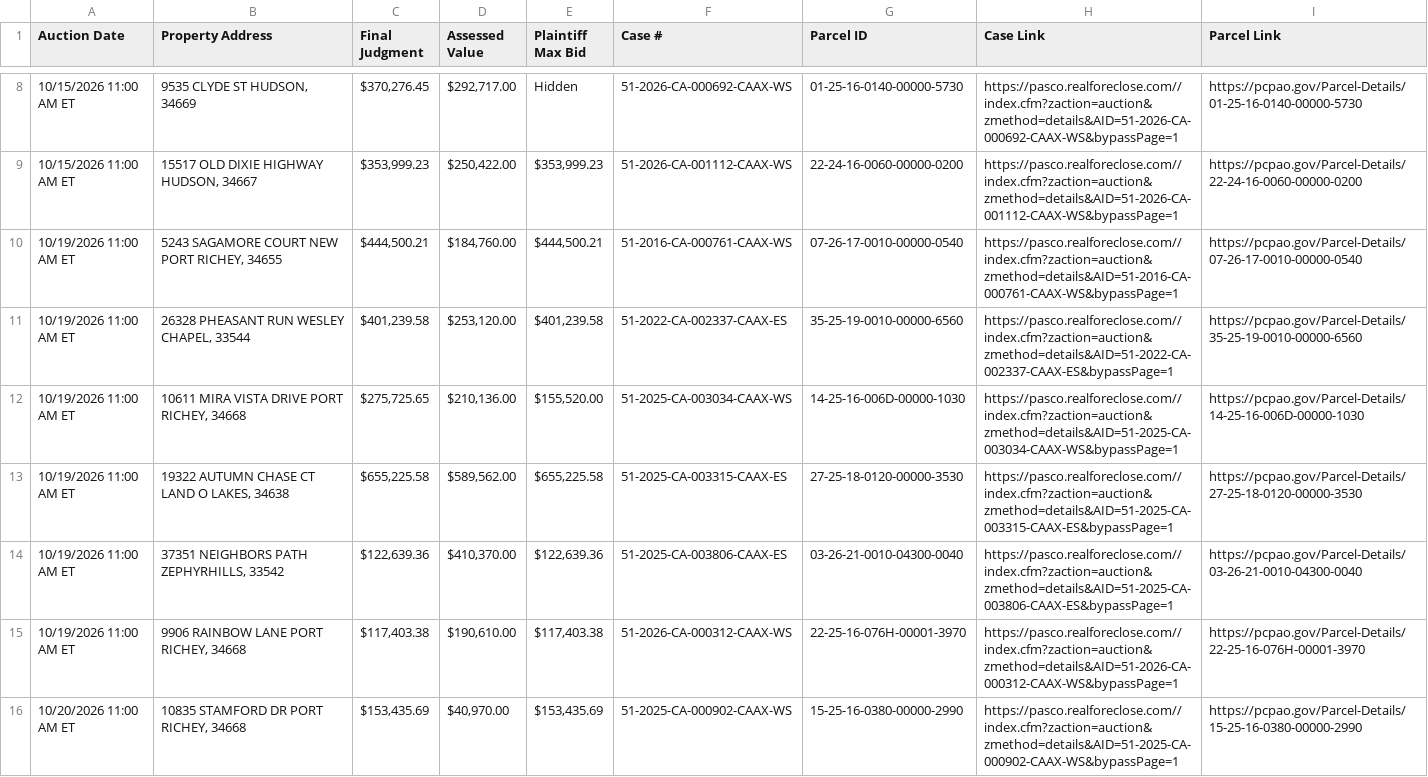
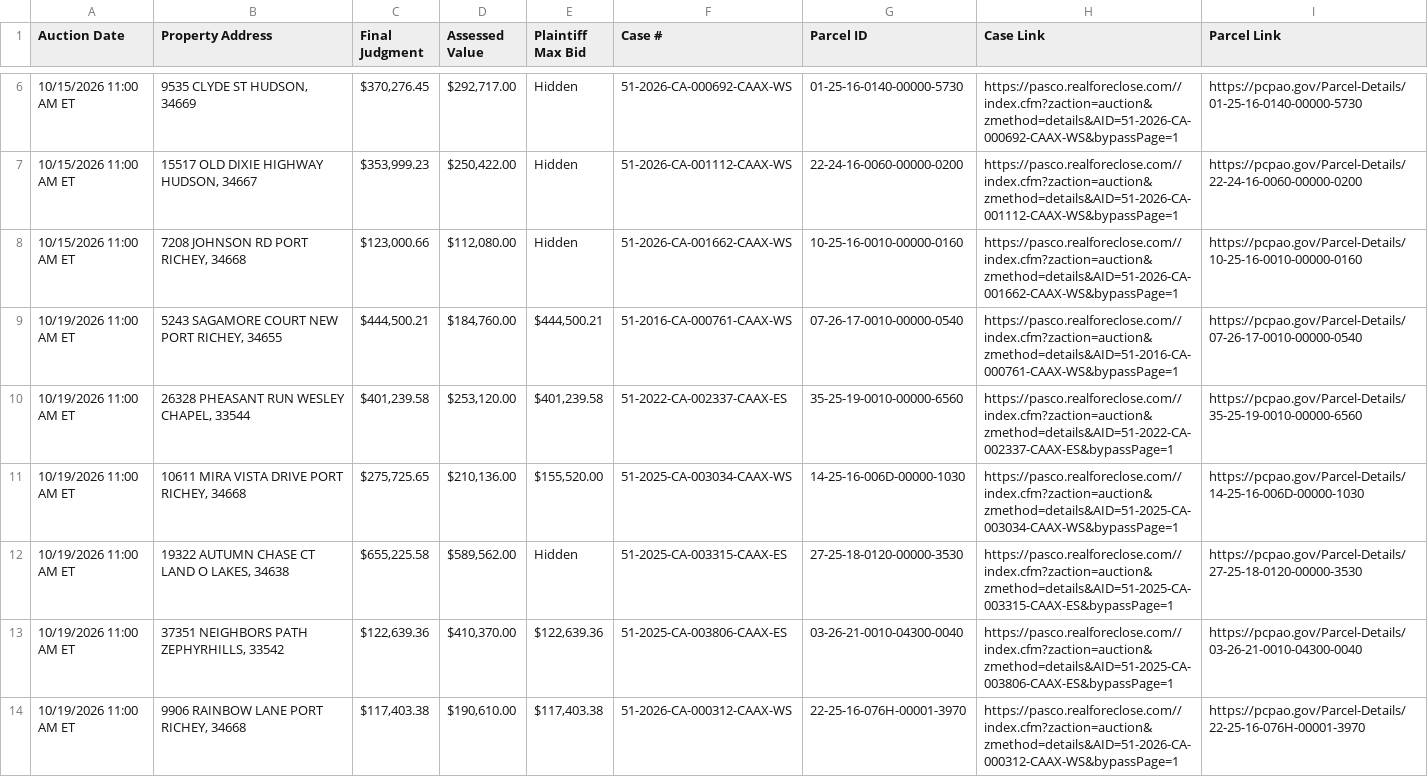
Before and after one commit to figlesias7/realforeclose-pasco, a CSV file: data/active_foreclosures.csv, drawn as a sheet; only a part is shown, gaps mark what is left out; the shorter side is filled out with more unchanged rows; the diff covers the shown part only.

```diff
--- a/data/active_foreclosures.csv
+++ b/data/active_foreclosures.csv
@@ -8,3 +6,4 @@ Auction Date,Property Address,Final Judgment,Assessed Value,Plaintiff Max Bid,Ca
 10/15/2026 11:00 AM ET,"9535 CLYDE ST HUDSON, 34669","$370,276.45","$292,717.00",Hidden,51-2026-CA-000692-CAAX-WS,01-25-16-0140-00000-5730,https://pasco.realforeclose.com//index.cfm?zaction=auction&zmethod=details&AID=51-2026-CA-000692-CAAX-WS&bypassPage=1,https://pcpao.gov/Parcel-Details/01-25-16-0140-00000-5730
-10/15/2026 11:00 AM ET,"15517 OLD DIXIE HIGHWAY HUDSON, 34667","$353,999.23","$250,422.00","$353,999.23",51-2026-CA-001112-CAAX-WS,22-24-16-0060-00000-0200,https://pasco.realforeclose.com//index.cfm?zaction=auction&zmethod=details&AID=51-2026-CA-001112-CAAX-WS&bypassPage=1,https://pcpao.gov/Parcel-Details/22-24-16-0060-00000-0200
+10/15/2026 11:00 AM ET,"15517 OLD DIXIE HIGHWAY HUDSON, 34667","$353,999.23","$250,422.00",Hidden,51-2026-CA-001112-CAAX-WS,22-24-16-0060-00000-0200,https://pasco.realforeclose.com//index.cfm?zaction=auction&zmethod=details&AID=51-2026-CA-001112-CAAX-WS&bypassPage=1,https://pcpao.gov/Parcel-Details/22-24-16-0060-00000-0200
+10/15/2026 11:00 AM ET,"7208 JOHNSON RD PORT RICHEY, 34668","$123,000.66","$112,080.00",Hidden,51-2026-CA-001662-CAAX-WS,10-25-16-0010-00000-0160,https://pasco.realforeclose.com//index.cfm?zaction=auction&zmethod=details&AID=51-2026-CA-001662-CAAX-WS&bypassPage=1,https://pcpao.gov/Parcel-Details/10-25-16-0010-00000-0160
 10/19/2026 11:00 AM ET,"5243 SAGAMORE COURT NEW PORT RICHEY, 34655","$444,500.21","$184,760.00","$444,500.21",51-2016-CA-000761-CAAX-WS,07-26-17-0010-00000-0540,https://pasco.realforeclose.com//index.cfm?zaction=auction&zmethod=details&AID=51-2016-CA-000761-CAAX-WS&bypassPage=1,https://pcpao.gov/Parcel-Details/07-26-17-0010-00000-0540
@@ -12,3 +11,3 @@ Auction Date,Property Address,Final Judgment,Assessed Value,Plaintiff Max Bid,Ca
 10/19/2026 11:00 AM ET,"10611 MIRA VISTA DRIVE PORT RICHEY, 34668","$275,725.65","$210,136.00","$155,520.00",51-2025-CA-003034-CAAX-WS,14-25-16-006D-00000-1030,https://pasco.realforeclose.com//index.cfm?zaction=auction&zmethod=details&AID=51-2025-CA-003034-CAAX-WS&bypassPage=1,https://pcpao.gov/Parcel-Details/14-25-16-006D-00000-1030
-10/19/2026 11:00 AM ET,"19322 AUTUMN CHASE CT LAND O LAKES, 34638","$655,225.58","$589,562.00","$655,225.58",51-2025-CA-003315-CAAX-ES,27-25-18-0120-00000-3530,https://pasco.realforeclose.com//index.cfm?zaction=auction&zmethod=details&AID=51-2025-CA-003315-CAAX-ES&bypassPage=1,https://pcpao.gov/Parcel-Details/27-25-18-0120-00000-3530
+10/19/2026 11:00 AM ET,"19322 AUTUMN CHASE CT LAND O LAKES, 34638","$655,225.58","$589,562.00",Hidden,51-2025-CA-003315-CAAX-ES,27-25-18-0120-00000-3530,https://pasco.realforeclose.com//index.cfm?zaction=auction&zmethod=details&AID=51-2025-CA-003315-CAAX-ES&bypassPage=1,https://pcpao.gov/Parcel-Details/27-25-18-0120-00000-3530
 10/19/2026 11:00 AM ET,"37351 NEIGHBORS PATH ZEPHYRHILLS, 33542","$122,639.36","$410,370.00","$122,639.36",51-2025-CA-003806-CAAX-ES,03-26-21-0010-04300-0040,https://pasco.realforeclose.com//index.cfm?zaction=auction&zmethod=details&AID=51-2025-CA-003806-CAAX-ES&bypassPage=1,https://pcpao.gov/Parcel-Details/03-26-21-0010-04300-0040
```
Also changed, not shown: 4 added rows, 2 removed rows and 4 edited cells elsewhere in this file, data/all_seen.csv, data/event_log.csv, 3 other files.
